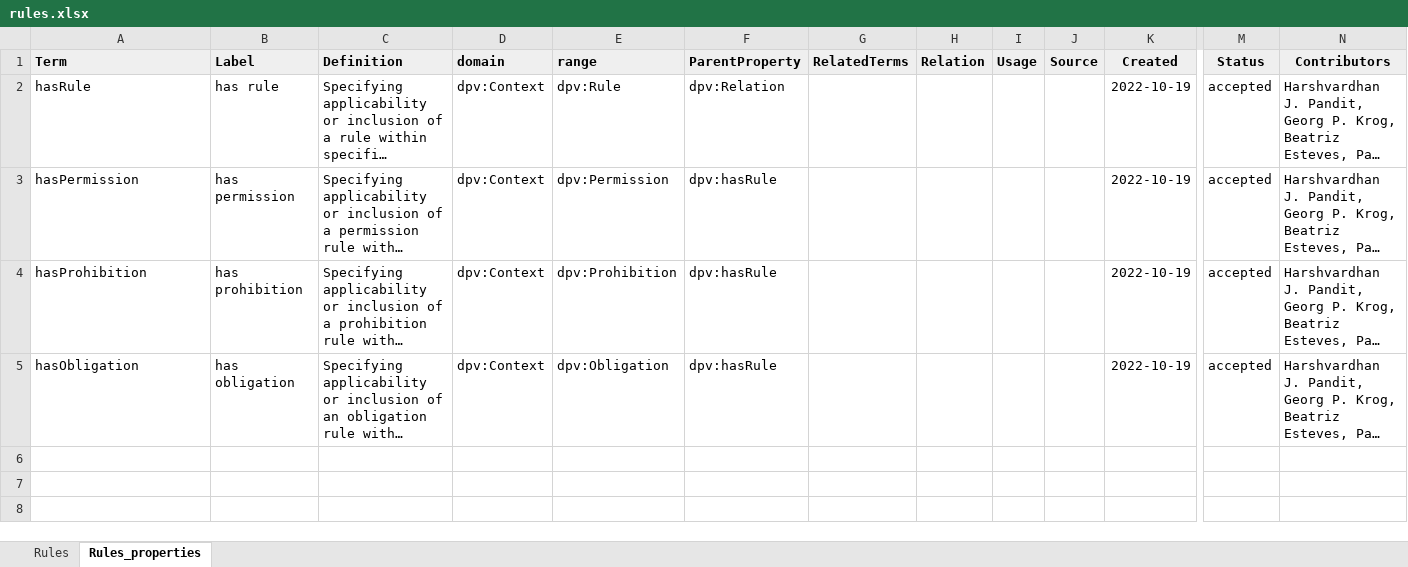
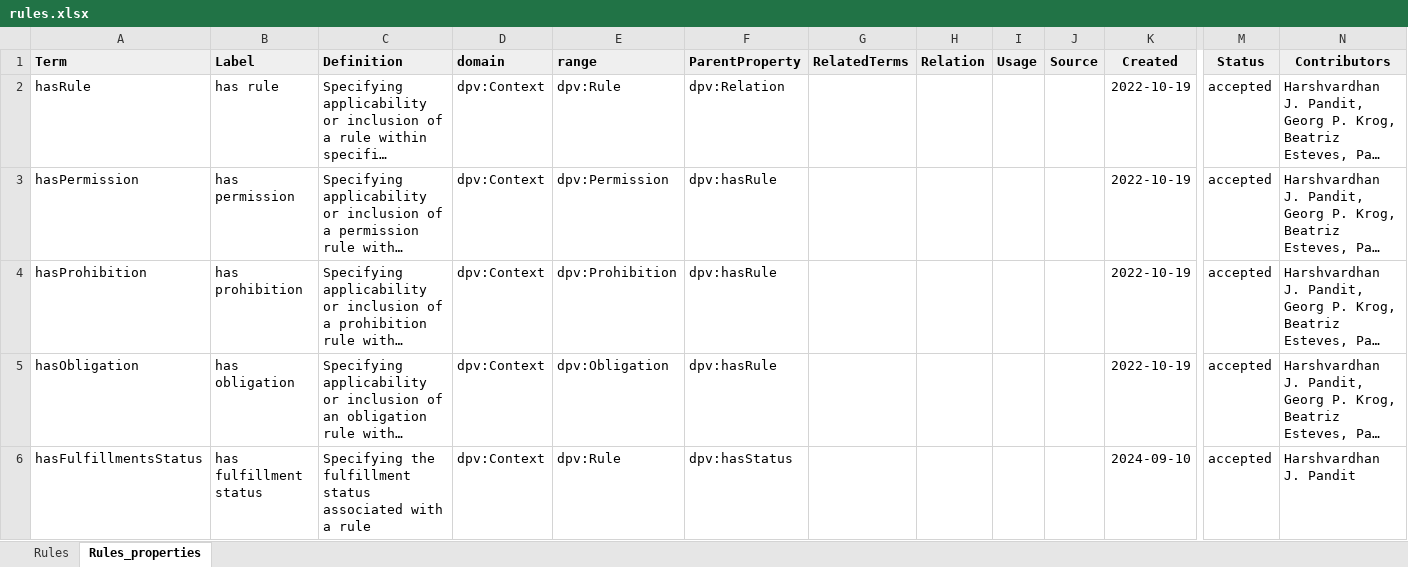
Before and after one commit to w3c/dpv, an Excel workbook: code/vocab_csv/rules.xlsx, sheet Rules_properties, drawn as a sheet; only a part is shown, gaps mark what is left out; long unchanged cells end in …; values as stored, in another font and other column widths than the file's, no borders; charts and pictures and conditional formats not drawn; rows hold the shown columns only; the diff names each change by its address in the sheet, - before the commit and + after, or states it on an @@ line.

Commit message:
adds RuleFulfillmentStatus concepts to DPV #189
- adds concept to DPV page
- adds stub / todo to Rules documentation page
- examples and description is NOT added to either page

```diff
--- a/code/vocab_csv/rules.xlsx (sheet Rules_properties)
+++ b/code/vocab_csv/rules.xlsx (sheet Rules_properties)
+row 6: hasFulfillmentsStatus | has fulfillment status | Specifying the fulfillment status associated with a rule | dpv:Context | dpv:Rule | dpv:hasStatus |  |  |  |  | 2024-09-10 | accepted | Harshvardhan J. Pandit
```
Also changed, not shown: sheet Rules, 29 other files.
